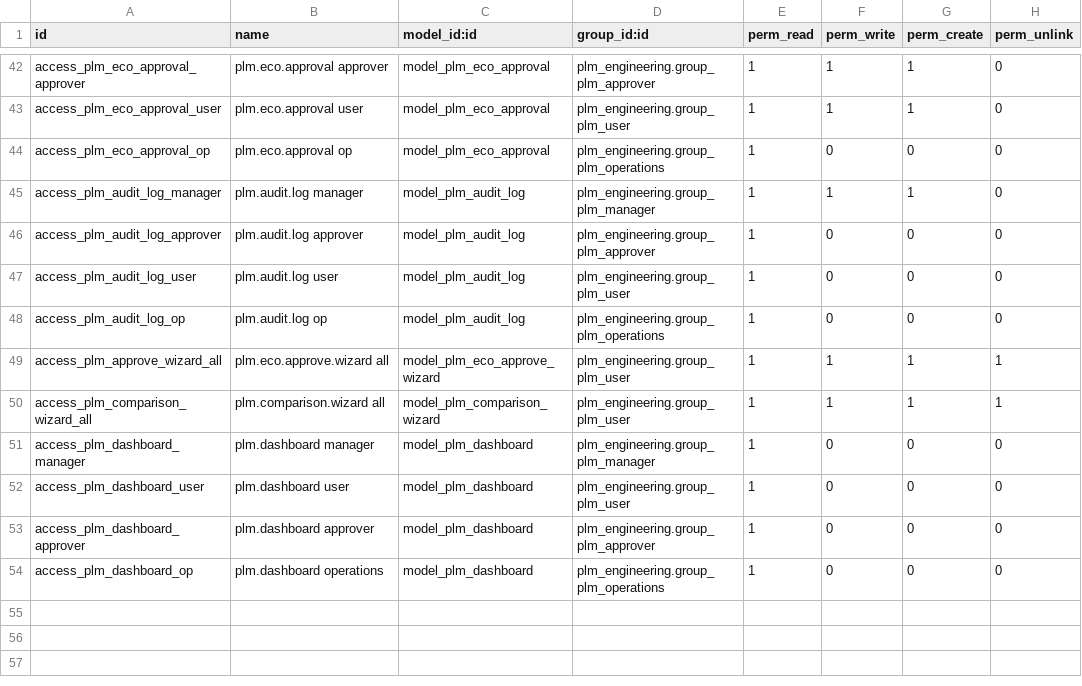
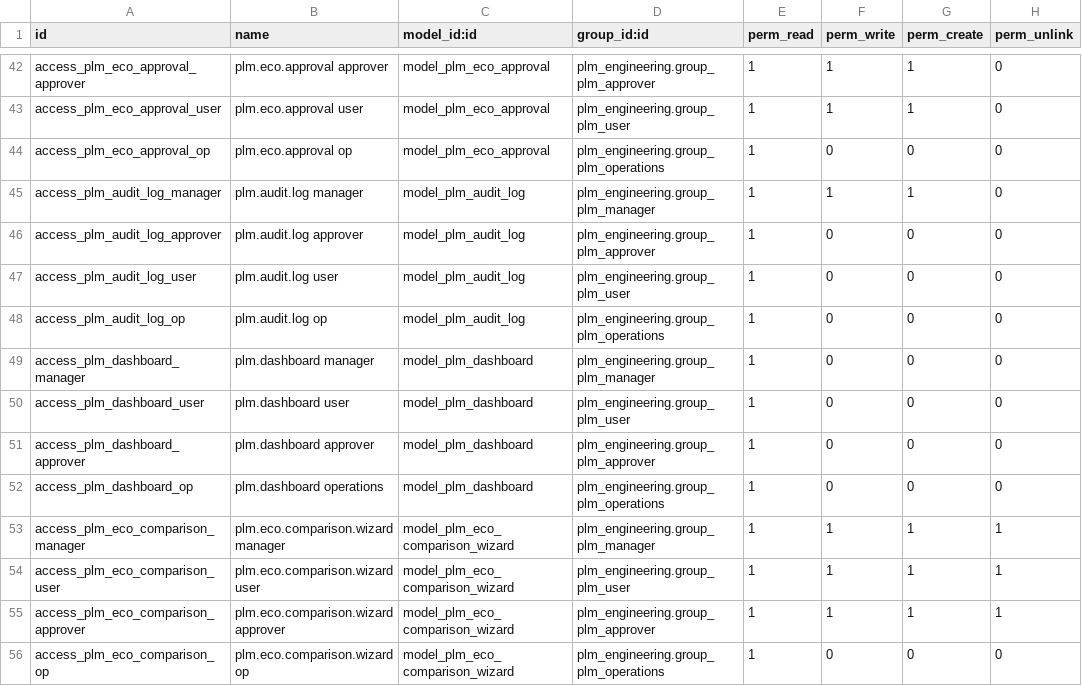
Before and after one commit to Gaurav7600/odoo_hackthon_final, a CSV file: plm_engineering/security/ir.model.access.csv, drawn as a sheet; only a part is shown, gaps mark what is left out; removed rows and columns are numbered as before the commit, all else as after; the diff names each change by its address in the sheet, - before the commit and + after, or states it on an @@ line.

Commit message:
Add Version Comparison Functionality

```diff
--- a/plm_engineering/security/ir.model.access.csv
+++ b/plm_engineering/security/ir.model.access.csv
-row 49: access_plm_approve_wizard_all | plm.eco.approve.wizard all | model_plm_eco_approve_wizard | plm_engineering.group_plm_user | 1 | 1 | 1 | 1
-row 50: access_plm_comparison_wizard_all | plm.comparison.wizard all | model_plm_comparison_wizard | plm_engineering.group_plm_user | 1 | 1 | 1 | 1
+row 53: access_plm_eco_comparison_manager | plm.eco.comparison.wizard manager | model_plm_eco_comparison_wizard | plm_engineering.group_plm_manager | 1 | 1 | 1 | 1
+row 54: access_plm_eco_comparison_user | plm.eco.comparison.wizard user | model_plm_eco_comparison_wizard | plm_engineering.group_plm_user | 1 | 1 | 1 | 1
+row 55: access_plm_eco_comparison_approver | plm.eco.comparison.wizard approver | model_plm_eco_comparison_wizard | plm_engineering.group_plm_approver | 1 | 1 | 1 | 1
+row 56: access_plm_eco_comparison_op | plm.eco.comparison.wizard op | model_plm_eco_comparison_wizard | plm_engineering.group_plm_operations | 1 | 0 | 0 | 0
```
Also changed, not shown: 16 other files.
